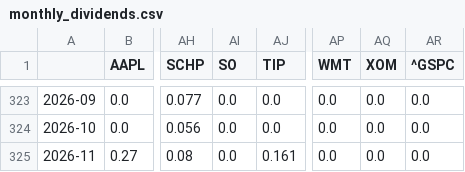
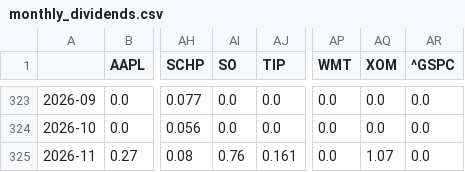
Before and after one commit to TanmaySarfare/project-darkrai, a CSV file: state/monthly_dividends.csv, drawn as a sheet; only a part is shown, gaps mark what is left out; the diff names each change by its address in the sheet, - before the commit and + after, or states it on an @@ line.

```diff
--- a/state/monthly_dividends.csv
+++ b/state/monthly_dividends.csv
-AI325 (SO): 0.0
+AI325 (SO): 0.76
-AQ325 (XOM): 0.0
+AQ325 (XOM): 1.07
```
Also changed, not shown: state/monthly_close.csv, 1 other file.
